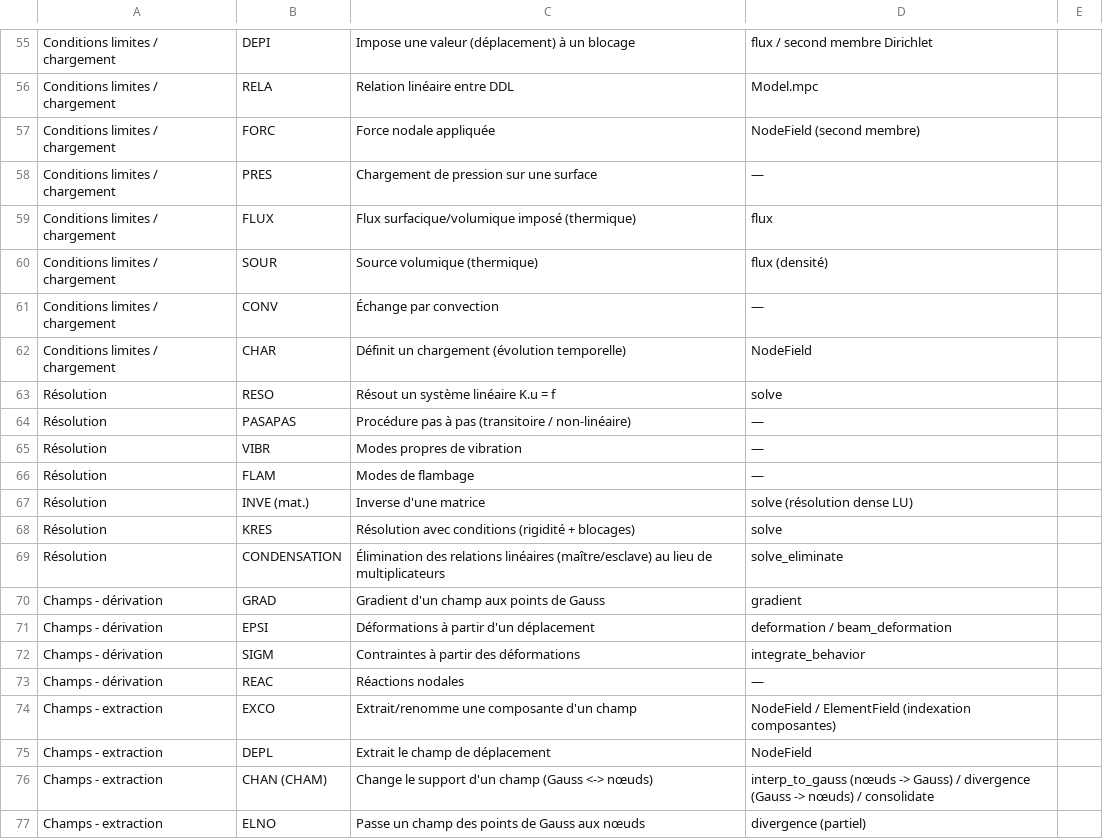
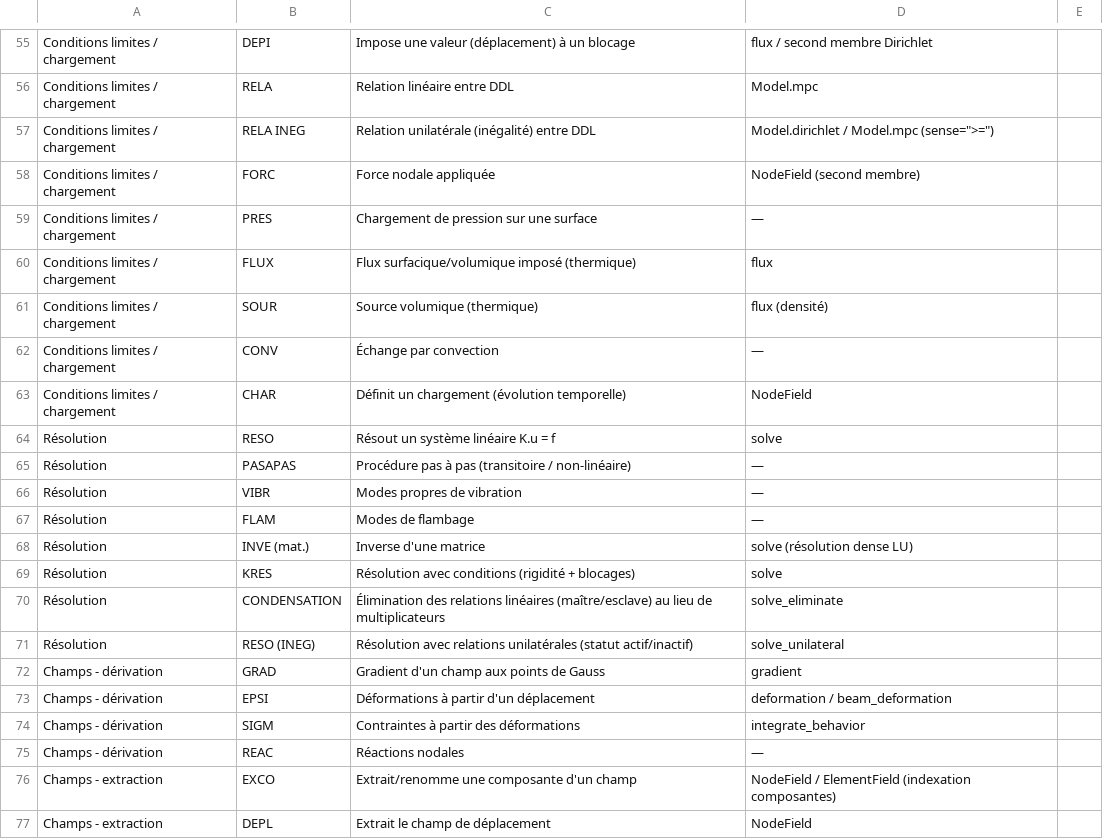
Before and after one commit to Pyrucast/pyrucast, a CSV file: opérateur_castem.csv, drawn as a sheet; only a part is shown, gaps mark what is left out; the shorter side is filled out with more unchanged rows; the diff names each change by its address in the sheet, - before the commit and + after, or states it on an @@ line.

```diff
--- a/opérateur_castem.csv
+++ b/opérateur_castem.csv
+row 57: Conditions limites / chargement | RELA INEG | Relation unilatérale (inégalité) entre DDL | Model.dirichlet / Model.mpc (sense=">=")
+row 71: Résolution | RESO (INEG) | Résolution avec relations unilatérales (statut actif/inactif) | solve_unilateral
```
Also changed, not shown: 37 other files.
